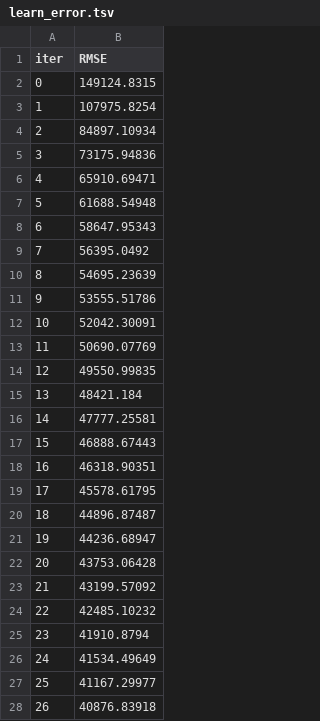
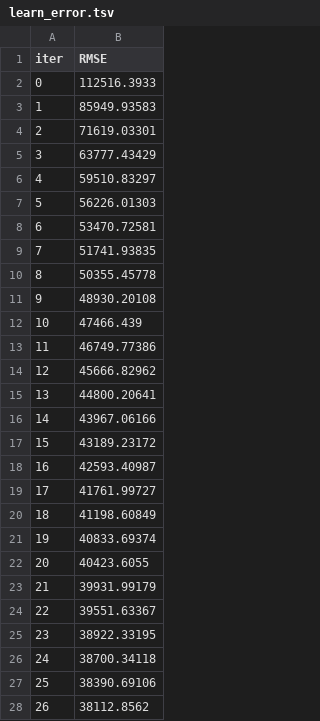
Before and after one commit to johncharles-dev/HDB-Resale-Price-Prediction-and-Recommendation, a TSV file: Model_Building/catboost_info/learn_error.tsv, drawn as a sheet; only a part is shown; the diff covers the shown part only.

```diff
--- a/Model_Building/catboost_info/learn_error.tsv
+++ b/Model_Building/catboost_info/learn_error.tsv
@@ -1,28 +1,28 @@
 iter	RMSE
-0	149124.8315
-1	107975.8254
-2	84897.10934
-3	73175.94836
-4	65910.69471
-5	61688.54948
-6	58647.95343
-7	56395.0492
-8	54695.23639
-9	53555.51786
-10	52042.30091
-11	50690.07769
-12	49550.99835
-13	48421.184
-14	47777.25581
-15	46888.67443
-16	46318.90351
-17	45578.61795
-18	44896.87487
-19	44236.68947
-20	43753.06428
-21	43199.57092
-22	42485.10232
-23	41910.8794
-24	41534.49649
-25	41167.29977
-26	40876.83918
+0	112516.3933
+1	85949.93583
+2	71619.03301
+3	63777.43429
+4	59510.83297
+5	56226.01303
+6	53470.72581
+7	51741.93835
+8	50355.45778
+9	48930.20108
+10	47466.439
+11	46749.77386
+12	45666.82962
+13	44800.20641
+14	43967.06166
+15	43189.23172
+16	42593.40987
+17	41761.99727
+18	41198.60849
+19	40833.69374
+20	40423.6055
+21	39931.99179
+22	39551.63367
+23	38922.33195
+24	38700.34118
+25	38390.69106
+26	38112.8562
```
Also changed, not shown: 73 edited cells elsewhere in this file, Model_Building/catboost_info/time_left.tsv, 3 other files.
